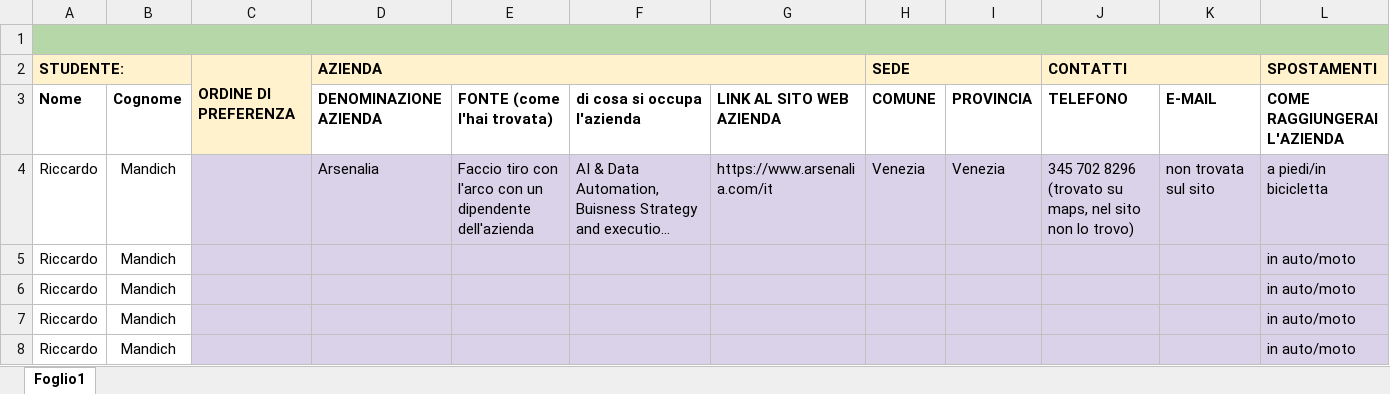
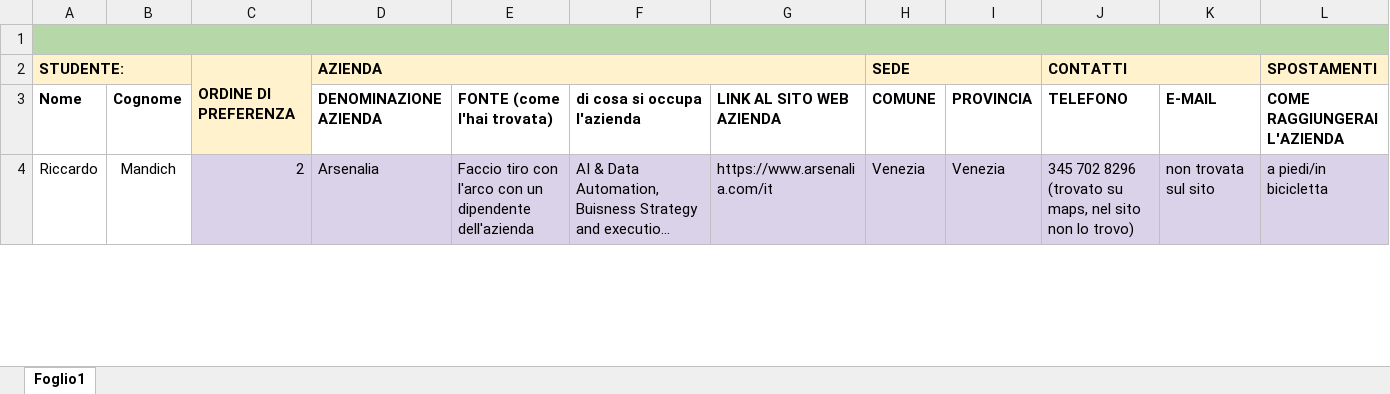
Before and after one commit to MandichRiccardoITS/appuntiITS, an Excel workbook: AntonioCristiano/Fust1_mappatura_10_Mandich_Riccardo.xlsx, sheet Foglio1, drawn as a sheet; only a part is shown; long unchanged cells end in …; values as stored, in another font and other column widths than the file's, no borders; removed rows and columns are numbered as before the commit, all else as after; rows hold the shown columns only; the diff covers the shown part only; the diff names each change by its address in the sheet, - before the commit and + after, or states it on an @@ line.

```diff
--- a/AntonioCristiano/Fust1_mappatura_10_Mandich_Riccardo.xlsx (sheet Foglio1)
+++ b/AntonioCristiano/Fust1_mappatura_10_Mandich_Riccardo.xlsx (sheet Foglio1)
-C4: (empty)
+C4: 2
-row 5: Riccardo | Mandich |  |  |  |  |  |  |  |  |  | in auto/moto
-row 6: Riccardo | Mandich |  |  |  |  |  |  |  |  |  | in auto/moto
-row 7: Riccardo | Mandich |  |  |  |  |  |  |  |  |  | in auto/moto
-row 8: Riccardo | Mandich |  |  |  |  |  |  |  |  |  | in auto/moto
```
Also changed, not shown: 4 added rows elsewhere in this sheet, 4 other files.
